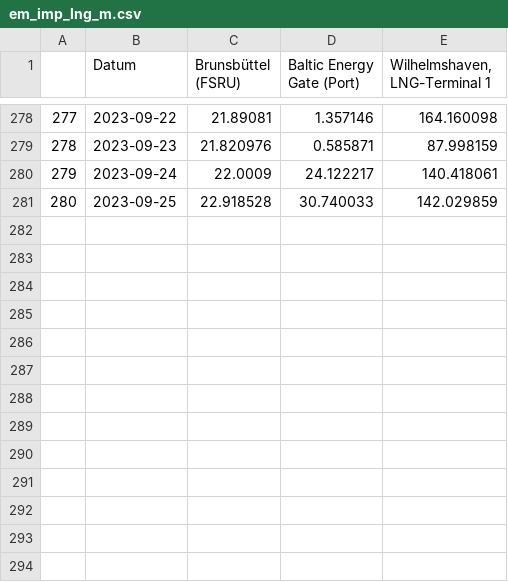
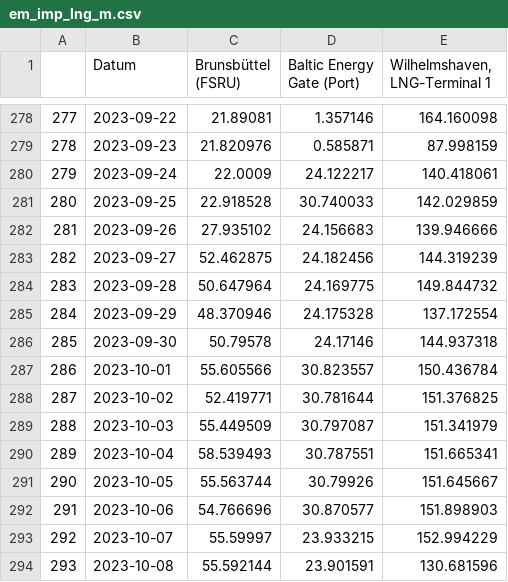
Before and after one commit to anneberner/Tabellen_duke, a CSV file: em_imp_lng_m.csv, drawn as a sheet; only a part is shown, gaps mark what is left out.

```diff
--- a/em_imp_lng_m.csv
+++ b/em_imp_lng_m.csv
@@ -281 +281,14 @@
 "280",2023-09-25,22.918528,30.740033,142.029859
+"281",2023-09-26,27.935102,24.156683,139.946666
+"282",2023-09-27,52.462875,24.182456,144.319239
+"283",2023-09-28,50.647964,24.169775,149.844732
+"284",2023-09-29,48.370946,24.175328,137.172554
+"285",2023-09-30,50.79578,24.17146,144.937318
+"286",2023-10-01,55.605566,30.823557,150.436784
+"287",2023-10-02,52.419771,30.781644,151.376825
+"288",2023-10-03,55.449509,30.797087,151.341979
+"289",2023-10-04,58.539493,30.787551,151.665341
+"290",2023-10-05,55.563744,30.79926,151.645667
+"291",2023-10-06,54.766696,30.870577,151.898903
+"292",2023-10-07,55.59997,23.933215,152.994229
+"293",2023-10-08,55.592144,23.901591,130.681596
```
Also changed, not shown: em_imp_gas_m.csv, em_preise_boerse_m.csv, 2 other files.
